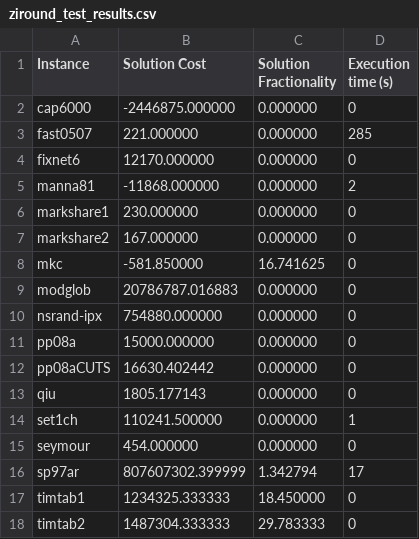
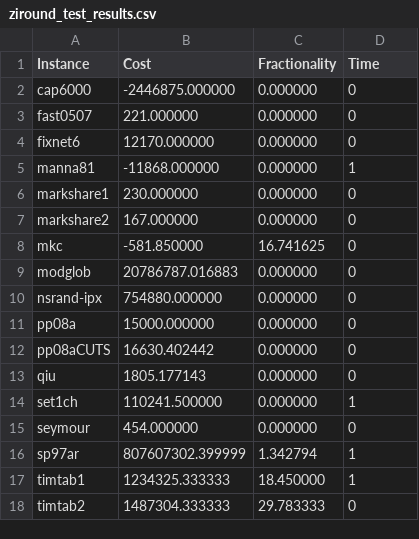
Before and after one commit to ivanviviani/ziround, a CSV file: ziround_test_results.csv, drawn as a sheet.

Commit message:
feat: incremental update of solution fractionality

```diff
--- a/ziround_test_results.csv
+++ b/ziround_test_results.csv
@@ -1,6 +1,6 @@
-Instance;Solution Cost;Solution Fractionality;Execution time (s)
+Instance;Cost;Fractionality;Time
 cap6000;-2446875.000000;0.000000;0
-fast0507;221.000000;0.000000;285
+fast0507;221.000000;0.000000;0
 fixnet6;12170.000000;0.000000;0
-manna81;-11868.000000;0.000000;2
+manna81;-11868.000000;0.000000;1
 markshare1;230.000000;0.000000;0
@@ -15,4 +15,4 @@ set1ch;110241.500000;0.000000;1
 seymour;454.000000;0.000000;0
-sp97ar;807607302.399999;1.342794;17
-timtab1;1234325.333333;18.450000;0
+sp97ar;807607302.399999;1.342794;1
+timtab1;1234325.333333;18.450000;1
 timtab2;1487304.333333;29.783333;0
```
Also changed, not shown: 3 other files.
